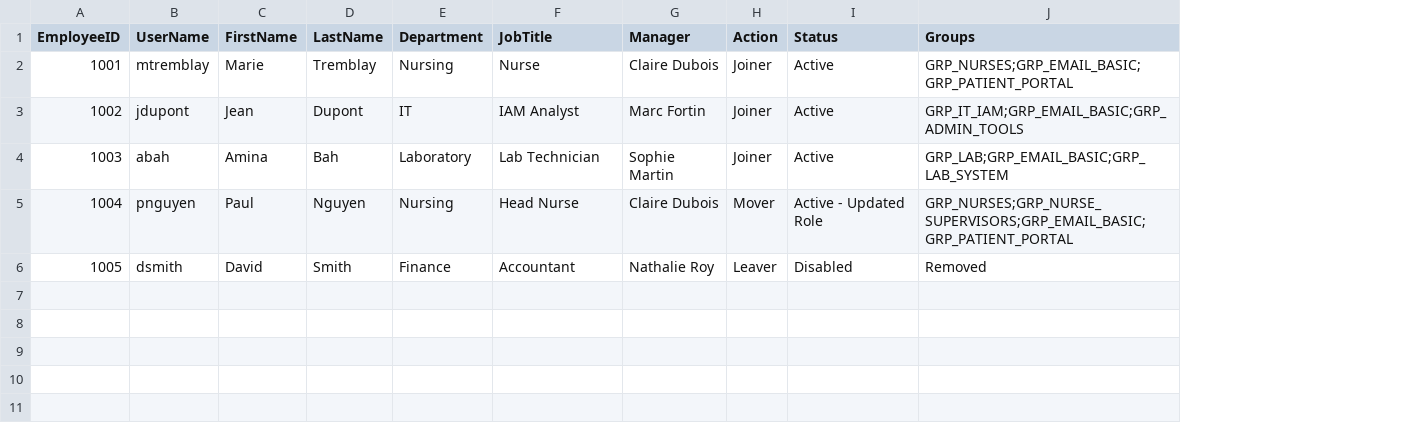
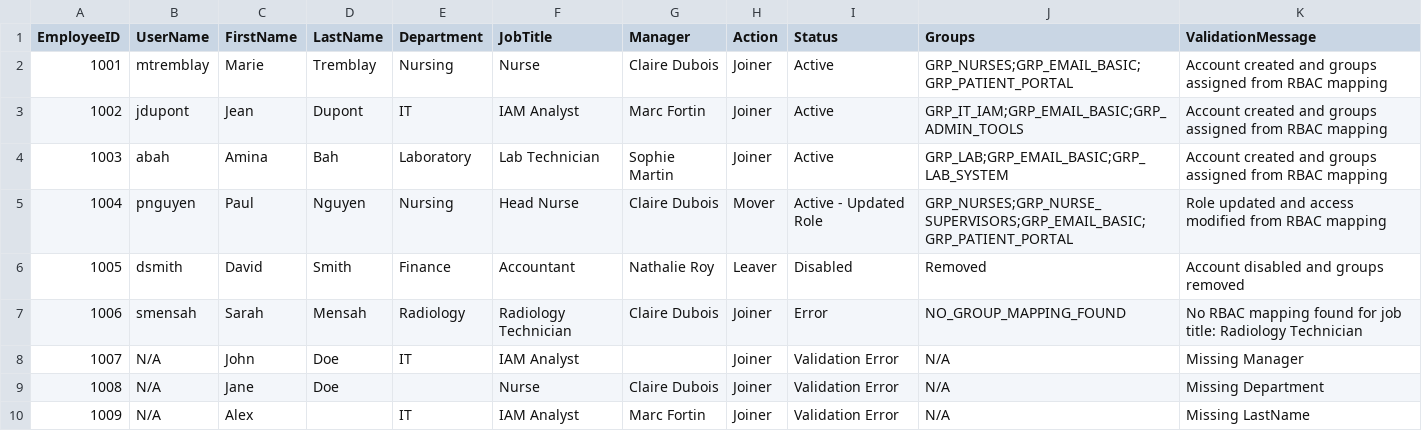
Before and after one commit to gkangaya/IAM-Lifecycle-Healthcare-Automation, a CSV file: 03-Data/simulated_users.csv, drawn as a sheet; the diff names each change by its address in the sheet, - before the commit and + after, or states it on an @@ line.

```diff
--- a/03-Data/simulated_users.csv
+++ b/03-Data/simulated_users.csv
+column K (ValidationMessage), rows 2-6: Account created and groups assigned from RBAC mapping | Account created and groups assigned from RBAC mapping | Account created and groups assigned from RBAC mapping | Role updated and access modified from RBAC mapping | Account disabled and groups removed
+row 7: 1006 | smensah | Sarah | Mensah | Radiology | Radiology Technician | Claire Dubois | Joiner | Error | NO_GROUP_MAPPING_FOUND | No RBAC mapping found for job title: Radiology Technician
+row 8: 1007 | N/A | John | Doe | IT | IAM Analyst |  | Joiner | Validation Error | N/A | Missing Manager
+row 9: 1008 | N/A | Jane | Doe |  | Nurse | Claire Dubois | Joiner | Validation Error | N/A | Missing Department
+row 10: 1009 | N/A | Alex |  | IT | IAM Analyst | Marc Fortin | Joiner | Validation Error | N/A | Missing LastName
```
Also changed, not shown: 01-Input/employees.csv, 04-Logs/audit_log.csv, 3 other files.
